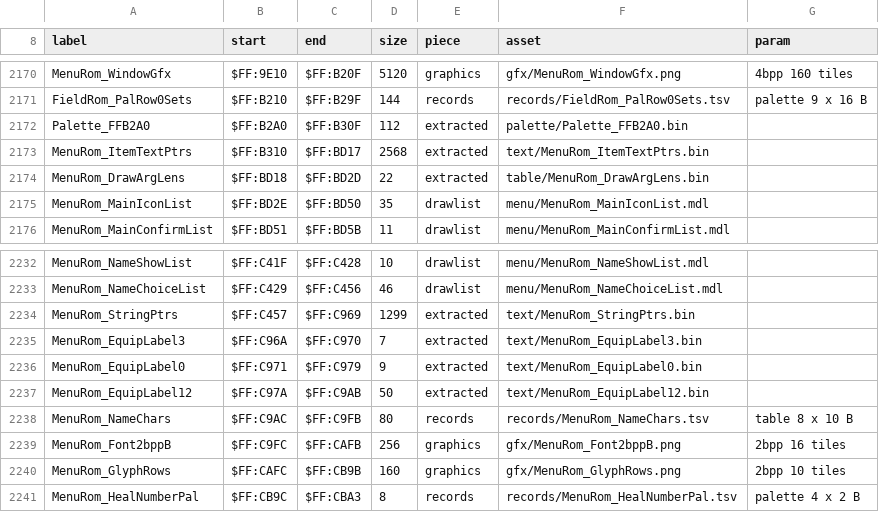
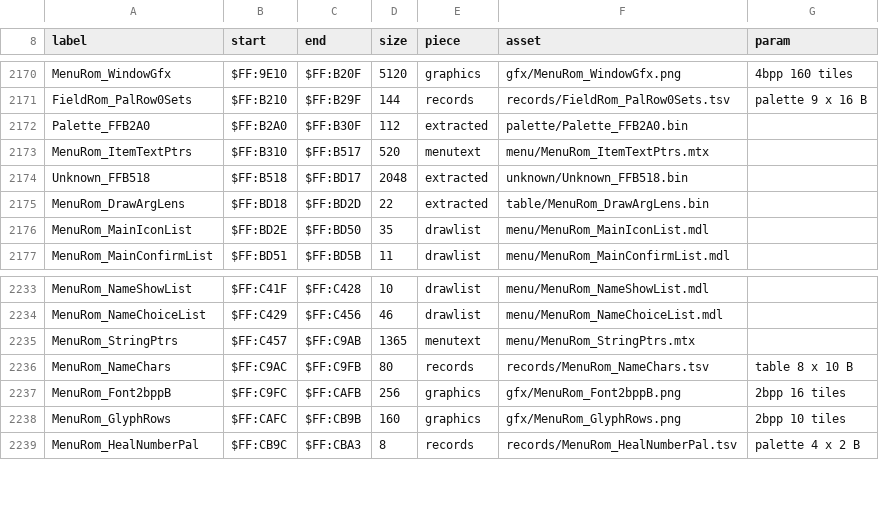
Before and after one commit to ThisIsAkill/ChronoRET, a CSV file: symbols/data_assets.csv, drawn as a sheet; only a part is shown, gaps mark what is left out.

Commit message:
Menu strings as editable text where the reader proves their extent
Menu_DrawStringLoop ends a string at 0, treats bytes below $10 as codes
and counts the other bytes down from the count (flags & $7F, 0 = 256).

- tools/menutext.py: the control codes' argument counts are derived by
  running each handler (Y at its RTS) and checked against ARGS. A string's
  extent is proved from its readers: the draw lists' String commands
  (count 256), the item names (Menu_ItemTextLen), the sub-strings code 04
  names, and the equipment labels (a 0 within Menu_InfoLabelBytes). A
  string whose readers end it in different places, or that no reader
  proves, stays @bytes with its entry written as a number.
- MenuRom_ItemTextPtrs ($FF:B310, 242 entries) and MenuRom_StringPtrs
  ($FF:C457 through the equipment labels, 64 entries) are menutext pieces;
  the 2,048 B after the item table stay unknown bytes.
- The text is extracted from the ROM into build/menu only.
- tools/test_menutext.py: the walk, the form, the derived counts, the
  manifest, and the refusals (checked by mutation sweep).
- tools/test_drawlists.py: build/menu is shared, so the extraction test
  counts and refuses only .mdl files.

```diff
--- a/symbols/data_assets.csv
+++ b/symbols/data_assets.csv
@@ -2172,3 +2172,4 @@ FieldRom_PalRow0Sets,$FF:B210,$FF:B29F,144,records,records/FieldRom_PalRow0Sets.
 Palette_FFB2A0,$FF:B2A0,$FF:B30F,112,extracted,palette/Palette_FFB2A0.bin,
-MenuRom_ItemTextPtrs,$FF:B310,$FF:BD17,2568,extracted,text/MenuRom_ItemTextPtrs.bin,
+MenuRom_ItemTextPtrs,$FF:B310,$FF:B517,520,menutext,menu/MenuRom_ItemTextPtrs.mtx,
+Unknown_FFB518,$FF:B518,$FF:BD17,2048,extracted,unknown/Unknown_FFB518.bin,
 MenuRom_DrawArgLens,$FF:BD18,$FF:BD2D,22,extracted,table/MenuRom_DrawArgLens.bin,
@@ -2233,6 +2234,3 @@ MenuRom_NameShowList,$FF:C41F,$FF:C428,10,drawlist,menu/MenuRom_NameShowList.mdl
 MenuRom_NameChoiceList,$FF:C429,$FF:C456,46,drawlist,menu/MenuRom_NameChoiceList.mdl,
-MenuRom_StringPtrs,$FF:C457,$FF:C969,1299,extracted,text/MenuRom_StringPtrs.bin,
-MenuRom_EquipLabel3,$FF:C96A,$FF:C970,7,extracted,text/MenuRom_EquipLabel3.bin,
-MenuRom_EquipLabel0,$FF:C971,$FF:C979,9,extracted,text/MenuRom_EquipLabel0.bin,
-MenuRom_EquipLabel12,$FF:C97A,$FF:C9AB,50,extracted,text/MenuRom_EquipLabel12.bin,
+MenuRom_StringPtrs,$FF:C457,$FF:C9AB,1365,menutext,menu/MenuRom_StringPtrs.mtx,
 MenuRom_NameChars,$FF:C9AC,$FF:C9FB,80,records,records/MenuRom_NameChars.tsv,table 8 x 10 B
```
Also changed, not shown: symbols/data_survey.csv, 9 other files.
